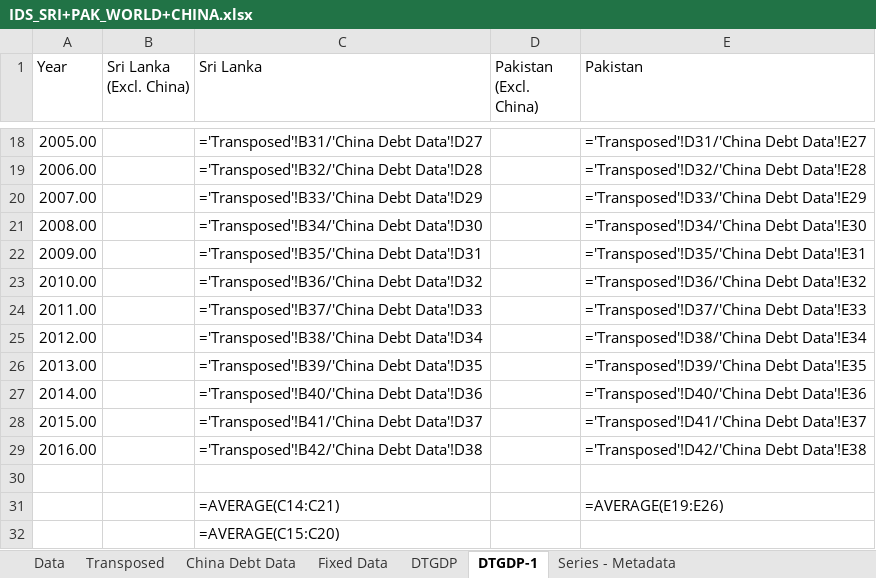
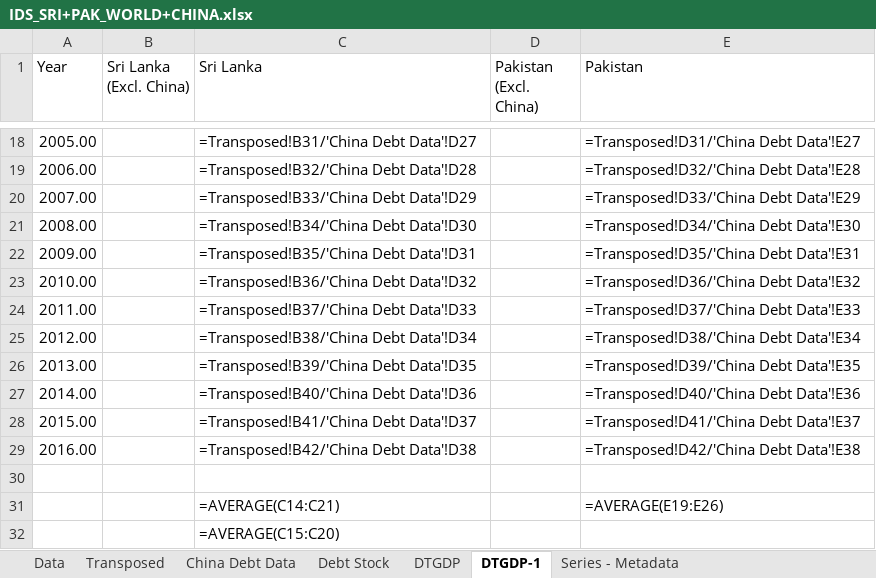
Before and after one commit to teddy21019/debt-trap, an Excel workbook: DATA/IDS_SRI+PAK_WORLD+CHINA.xlsx, sheet DTGDP-1, drawn as a sheet; only a part is shown, gaps mark what is left out; values as stored, in another font and other column widths than the file's, no borders; formulas are shown in place of their values; conditional formats not drawn; the diff covers the shown part only; the diff names each change by its address in the sheet, - before the commit and + after, or states it on an @@ line.

Commit message:
Change git ignore/ some data change

```diff
--- a/DATA/IDS_SRI+PAK_WORLD+CHINA.xlsx (sheet DTGDP-1)
+++ b/DATA/IDS_SRI+PAK_WORLD+CHINA.xlsx (sheet DTGDP-1)
-sheet tab: Fixed Data
+sheet tab: Debt Stock
-C18 (Sri Lanka): ='Transposed'!B31/'China Debt Data'!D27
+C18 (Sri Lanka): =Transposed!B31/'China Debt Data'!D27
-E18 (Pakistan): ='Transposed'!D31/'China Debt Data'!E27
+E18 (Pakistan): =Transposed!D31/'China Debt Data'!E27
-C19 (Sri Lanka): ='Transposed'!B32/'China Debt Data'!D28
+C19 (Sri Lanka): =Transposed!B32/'China Debt Data'!D28
-E19 (Pakistan): ='Transposed'!D32/'China Debt Data'!E28
+E19 (Pakistan): =Transposed!D32/'China Debt Data'!E28
-C20 (Sri Lanka): ='Transposed'!B33/'China Debt Data'!D29
+C20 (Sri Lanka): =Transposed!B33/'China Debt Data'!D29
-E20 (Pakistan): ='Transposed'!D33/'China Debt Data'!E29
+E20 (Pakistan): =Transposed!D33/'China Debt Data'!E29
-C21 (Sri Lanka): ='Transposed'!B34/'China Debt Data'!D30
+C21 (Sri Lanka): =Transposed!B34/'China Debt Data'!D30
-E21 (Pakistan): ='Transposed'!D34/'China Debt Data'!E30
+E21 (Pakistan): =Transposed!D34/'China Debt Data'!E30
-C22 (Sri Lanka): ='Transposed'!B35/'China Debt Data'!D31
+C22 (Sri Lanka): =Transposed!B35/'China Debt Data'!D31
-E22 (Pakistan): ='Transposed'!D35/'China Debt Data'!E31
+E22 (Pakistan): =Transposed!D35/'China Debt Data'!E31
-C23 (Sri Lanka): ='Transposed'!B36/'China Debt Data'!D32
+C23 (Sri Lanka): =Transposed!B36/'China Debt Data'!D32
-E23 (Pakistan): ='Transposed'!D36/'China Debt Data'!E32
+E23 (Pakistan): =Transposed!D36/'China Debt Data'!E32
-C24 (Sri Lanka): ='Transposed'!B37/'China Debt Data'!D33
+C24 (Sri Lanka): =Transposed!B37/'China Debt Data'!D33
-E24 (Pakistan): ='Transposed'!D37/'China Debt Data'!E33
+E24 (Pakistan): =Transposed!D37/'China Debt Data'!E33
-C25 (Sri Lanka): ='Transposed'!B38/'China Debt Data'!D34
+C25 (Sri Lanka): =Transposed!B38/'China Debt Data'!D34
-E25 (Pakistan): ='Transposed'!D38/'China Debt Data'!E34
+E25 (Pakistan): =Transposed!D38/'China Debt Data'!E34
-C26 (Sri Lanka): ='Transposed'!B39/'China Debt Data'!D35
+C26 (Sri Lanka): =Transposed!B39/'China Debt Data'!D35
-E26 (Pakistan): ='Transposed'!D39/'China Debt Data'!E35
+E26 (Pakistan): =Transposed!D39/'China Debt Data'!E35
-C27 (Sri Lanka): ='Transposed'!B40/'China Debt Data'!D36
+C27 (Sri Lanka): =Transposed!B40/'China Debt Data'!D36
-E27 (Pakistan): ='Transposed'!D40/'China Debt Data'!E36
+E27 (Pakistan): =Transposed!D40/'China Debt Data'!E36
-C28 (Sri Lanka): ='Transposed'!B41/'China Debt Data'!D37
+C28 (Sri Lanka): =Transposed!B41/'China Debt Data'!D37
-E28 (Pakistan): ='Transposed'!D41/'China Debt Data'!E37
+E28 (Pakistan): =Transposed!D41/'China Debt Data'!E37
-C29 (Sri Lanka): ='Transposed'!B42/'China Debt Data'!D38
+C29 (Sri Lanka): =Transposed!B42/'China Debt Data'!D38
-E29 (Pakistan): ='Transposed'!D42/'China Debt Data'!E38
+E29 (Pakistan): =Transposed!D42/'China Debt Data'!E38
```
Also changed, not shown: 31 edited cells elsewhere in this sheet, sheet DTGDP, sheet Debt Stock, charts or pictures, 2 other files.
